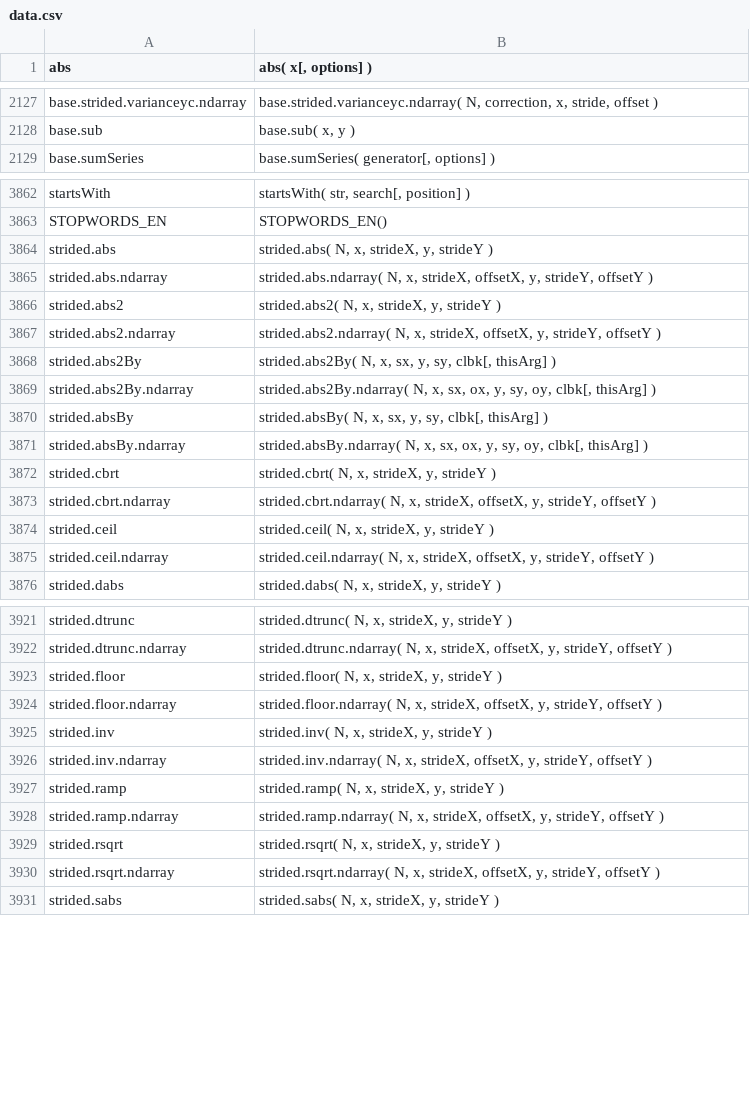
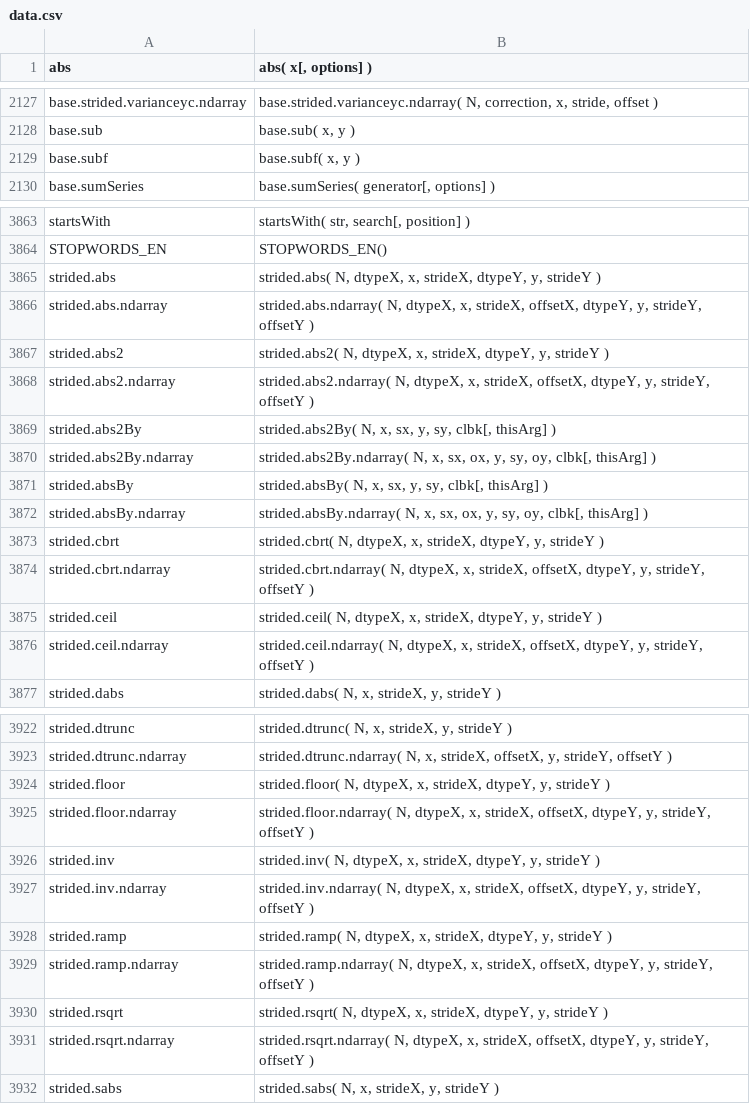
Before and after one commit to stdlib-js/repl-signature, a CSV file: data/data.csv, drawn as a sheet; only a part is shown, gaps mark what is left out; the diff covers the shown part only.

```diff
--- a/data/data.csv
+++ b/data/data.csv
@@ -2128,2 +2128,3 @@ base.strided.varianceyc.ndarray,"base.strided.varianceyc.ndarray( N, correction,
 base.sub,"base.sub( x, y )"
+base.subf,"base.subf( x, y )"
 base.sumSeries,"base.sumSeries( generator[, options] )"
@@ -3863,6 +3864,6 @@ startsWith,"startsWith( str, search[, position] )"
 STOPWORDS_EN,"STOPWORDS_EN()"
-strided.abs,"strided.abs( N, x, strideX, y, strideY )"
-strided.abs.ndarray,"strided.abs.ndarray( N, x, strideX, offsetX, y, strideY, offsetY )"
-strided.abs2,"strided.abs2( N, x, strideX, y, strideY )"
-strided.abs2.ndarray,"strided.abs2.ndarray( N, x, strideX, offsetX, y, strideY, offsetY )"
+strided.abs,"strided.abs( N, dtypeX, x, strideX, dtypeY, y, strideY )"
+strided.abs.ndarray,"strided.abs.ndarray( N, dtypeX, x, strideX, offsetX, dtypeY, y, strideY, offsetY )"
+strided.abs2,"strided.abs2( N, dtypeX, x, strideX, dtypeY, y, strideY )"
+strided.abs2.ndarray,"strided.abs2.ndarray( N, dtypeX, x, strideX, offsetX, dtypeY, y, strideY, offsetY )"
 strided.abs2By,"strided.abs2By( N, x, sx, y, sy, clbk[, thisArg] )"
@@ -3871,6 +3872,6 @@ strided.absBy,"strided.absBy( N, x, sx, y, sy, clbk[, thisArg] )"
 strided.absBy.ndarray,"strided.absBy.ndarray( N, x, sx, ox, y, sy, oy, clbk[, thisArg] )"
-strided.cbrt,"strided.cbrt( N, x, strideX, y, strideY )"
-strided.cbrt.ndarray,"strided.cbrt.ndarray( N, x, strideX, offsetX, y, strideY, offsetY )"
-strided.ceil,"strided.ceil( N, x, strideX, y, strideY )"
-strided.ceil.ndarray,"strided.ceil.ndarray( N, x, strideX, offsetX, y, strideY, offsetY )"
+strided.cbrt,"strided.cbrt( N, dtypeX, x, strideX, dtypeY, y, strideY )"
+strided.cbrt.ndarray,"strided.cbrt.ndarray( N, dtypeX, x, strideX, offsetX, dtypeY, y, strideY, offsetY )"
+strided.ceil,"strided.ceil( N, dtypeX, x, strideX, dtypeY, y, strideY )"
+strided.ceil.ndarray,"strided.ceil.ndarray( N, dtypeX, x, strideX, offsetX, dtypeY, y, strideY, offsetY )"
 strided.dabs,"strided.dabs( N, x, strideX, y, strideY )"
@@ -3922,10 +3923,10 @@ strided.dtrunc,"strided.dtrunc( N, x, strideX, y, strideY )"
 strided.dtrunc.ndarray,"strided.dtrunc.ndarray( N, x, strideX, offsetX, y, strideY, offsetY )"
-strided.floor,"strided.floor( N, x, strideX, y, strideY )"
-strided.floor.ndarray,"strided.floor.ndarray( N, x, strideX, offsetX, y, strideY, offsetY )"
-strided.inv,"strided.inv( N, x, strideX, y, strideY )"
-strided.inv.ndarray,"strided.inv.ndarray( N, x, strideX, offsetX, y, strideY, offsetY )"
-strided.ramp,"strided.ramp( N, x, strideX, y, strideY )"
-strided.ramp.ndarray,"strided.ramp.ndarray( N, x, strideX, offsetX, y, strideY, offsetY )"
-strided.rsqrt,"strided.rsqrt( N, x, strideX, y, strideY )"
-strided.rsqrt.ndarray,"strided.rsqrt.ndarray( N, x, strideX, offsetX, y, strideY, offsetY )"
+strided.floor,"strided.floor( N, dtypeX, x, strideX, dtypeY, y, strideY )"
+strided.floor.ndarray,"strided.floor.ndarray( N, dtypeX, x, strideX, offsetX, dtypeY, y, strideY, offsetY )"
+strided.inv,"strided.inv( N, dtypeX, x, strideX, dtypeY, y, strideY )"
+strided.inv.ndarray,"strided.inv.ndarray( N, dtypeX, x, strideX, offsetX, dtypeY, y, strideY, offsetY )"
+strided.ramp,"strided.ramp( N, dtypeX, x, strideX, dtypeY, y, strideY )"
+strided.ramp.ndarray,"strided.ramp.ndarray( N, dtypeX, x, strideX, offsetX, dtypeY, y, strideY, offsetY )"
+strided.rsqrt,"strided.rsqrt( N, dtypeX, x, strideX, dtypeY, y, strideY )"
+strided.rsqrt.ndarray,"strided.rsqrt.ndarray( N, dtypeX, x, strideX, offsetX, dtypeY, y, strideY, offsetY )"
 strided.sabs,"strided.sabs( N, x, strideX, y, strideY )"
```
Also changed, not shown: 8 edited cells elsewhere in this file, 1 other file.
